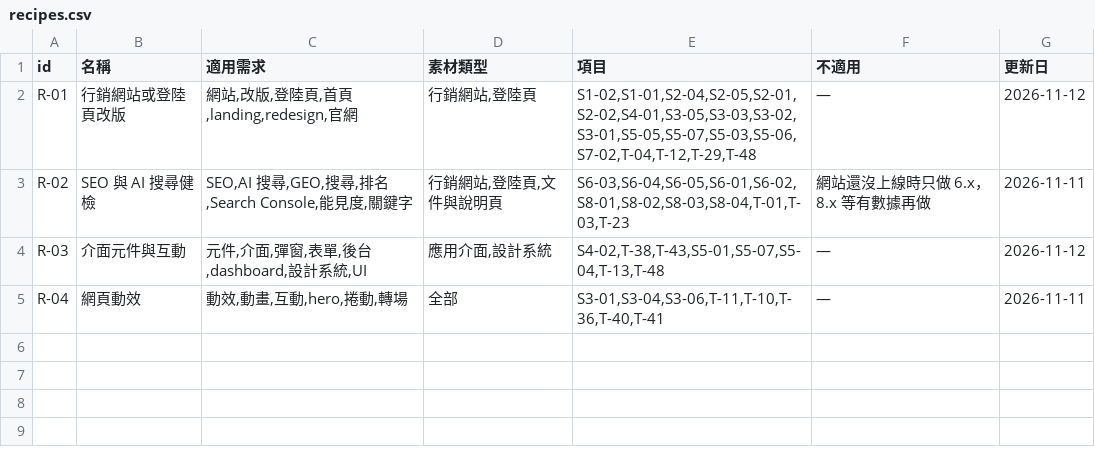
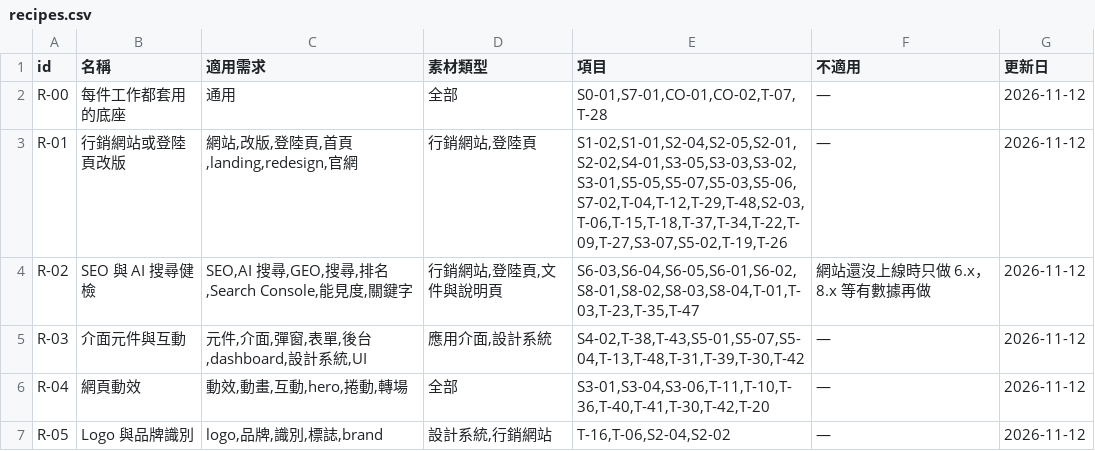
Before and after one commit to mick3412/web-playbook, a CSV file: data/recipes.csv, drawn as a sheet.

```diff
--- a/data/recipes.csv
+++ b/data/recipes.csv
@@ -1,5 +1,7 @@
 "id","名稱","適用需求","素材類型","項目","不適用","更新日"
-"R-01","行銷網站或登陸頁改版","網站,改版,登陸頁,首頁,landing,redesign,官網","行銷網站,登陸頁","S1-02,S1-01,S2-04,S2-05,S2-01,S2-02,S4-01,S3-05,S3-03,S3-02,S3-01,S5-05,S5-07,S5-03,S5-06,S7-02,T-04,T-12,T-29,T-48","—","2026-11-12"
-"R-02","SEO 與 AI 搜尋健檢","SEO,AI 搜尋,GEO,搜尋,排名,Search Console,能見度,關鍵字","行銷網站,登陸頁,文件與說明頁","S6-03,S6-04,S6-05,S6-01,S6-02,S8-01,S8-02,S8-03,S8-04,T-01,T-03,T-23","網站還沒上線時只做 6.x，8.x 等有數據再做","2026-11-11"
-"R-03","介面元件與互動","元件,介面,彈窗,表單,後台,dashboard,設計系統,UI","應用介面,設計系統","S4-02,T-38,T-43,S5-01,S5-07,S5-04,T-13,T-48","—","2026-11-12"
-"R-04","網頁動效","動效,動畫,互動,hero,捲動,轉場","全部","S3-01,S3-04,S3-06,T-11,T-10,T-36,T-40,T-41","—","2026-11-11"
+"R-00","每件工作都套用的底座","通用","全部","S0-01,S7-01,CO-01,CO-02,T-07,T-28","—","2026-11-12"
+"R-01","行銷網站或登陸頁改版","網站,改版,登陸頁,首頁,landing,redesign,官網","行銷網站,登陸頁","S1-02,S1-01,S2-04,S2-05,S2-01,S2-02,S4-01,S3-05,S3-03,S3-02,S3-01,S5-05,S5-07,S5-03,S5-06,S7-02,T-04,T-12,T-29,T-48,S2-03,T-06,T-15,T-18,T-37,T-34,T-22,T-09,T-27,S3-07,S5-02,T-19,T-26","—","2026-11-12"
+"R-02","SEO 與 AI 搜尋健檢","SEO,AI 搜尋,GEO,搜尋,排名,Search Console,能見度,關鍵字","行銷網站,登陸頁,文件與說明頁","S6-03,S6-04,S6-05,S6-01,S6-02,S8-01,S8-02,S8-03,S8-04,T-01,T-03,T-23,T-35,T-47","網站還沒上線時只做 6.x，8.x 等有數據再做","2026-11-12"
+"R-03","介面元件與互動","元件,介面,彈窗,表單,後台,dashboard,設計系統,UI","應用介面,設計系統","S4-02,T-38,T-43,S5-01,S5-07,S5-04,T-13,T-48,T-31,T-39,T-30,T-42","—","2026-11-12"
+"R-04","網頁動效","動效,動畫,互動,hero,捲動,轉場","全部","S3-01,S3-04,S3-06,T-11,T-10,T-36,T-40,T-41,T-30,T-42,T-20","—","2026-11-12"
+"R-05","Logo 與品牌識別","logo,品牌,識別,標誌,brand","設計系統,行銷網站","T-16,T-06,S2-04,S2-02","—","2026-11-12"
```
Also changed, not shown: 3 other files.
